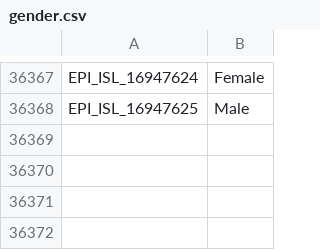
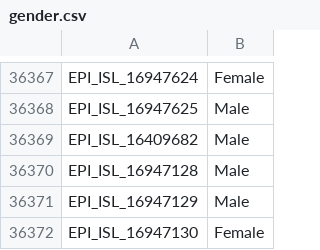
Before and after one commit to mgvi-nibm/c19-gsv, a CSV file: gender.csv, drawn as a sheet; only a part is shown, gaps mark what is left out; the diff names each change by its address in the sheet, - before the commit and + after, or states it on an @@ line.

Commit message:
Updated data

```diff
--- a/gender.csv
+++ b/gender.csv
+row 36369: EPI_ISL_16409682 | Male
+row 36370: EPI_ISL_16947128 | Male
+row 36371: EPI_ISL_16947129 | Male
+row 36372: EPI_ISL_16947130 | Female
```
Also changed, not shown: clades.csv, submitlab.csv, 10 other files.
